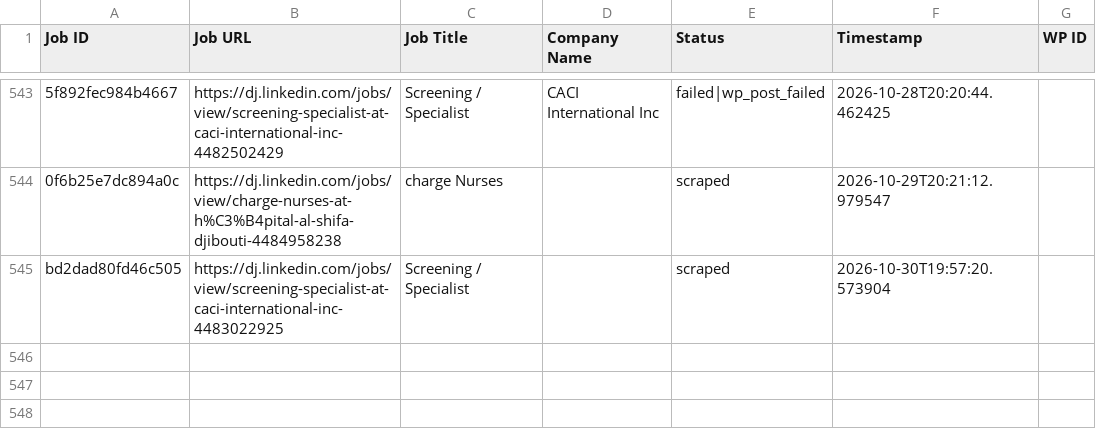
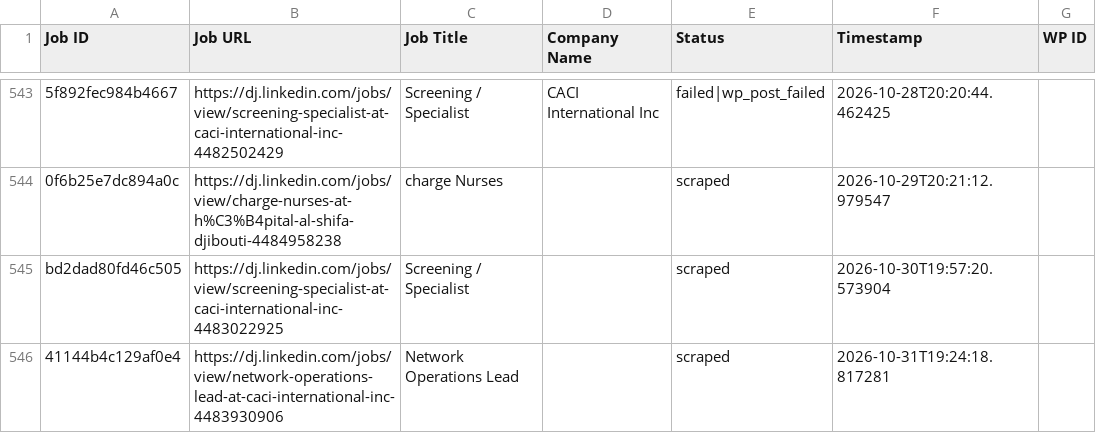
Before and after one commit to innovationinc2000/dj, a CSV file: processed_jobs.csv, drawn as a sheet; only a part is shown, gaps mark what is left out; the diff names each change by its address in the sheet, - before the commit and + after, or states it on an @@ line.

```diff
--- a/processed_jobs.csv
+++ b/processed_jobs.csv
+row 546: 41144b4c129af0e4 | https://dj.linkedin.com/jobs/view/network-operations-lead-at-caci-international-inc-4483930906 | Network Operations Lead |  | scraped | 2026-10-31T19:24:18.817281
```
